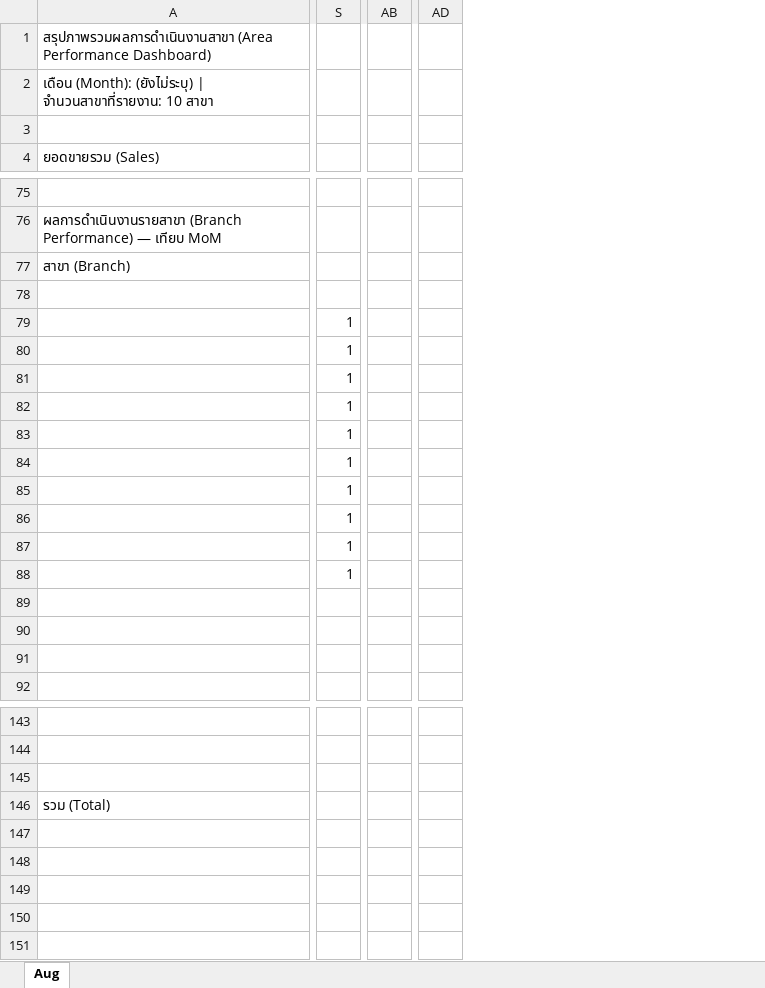
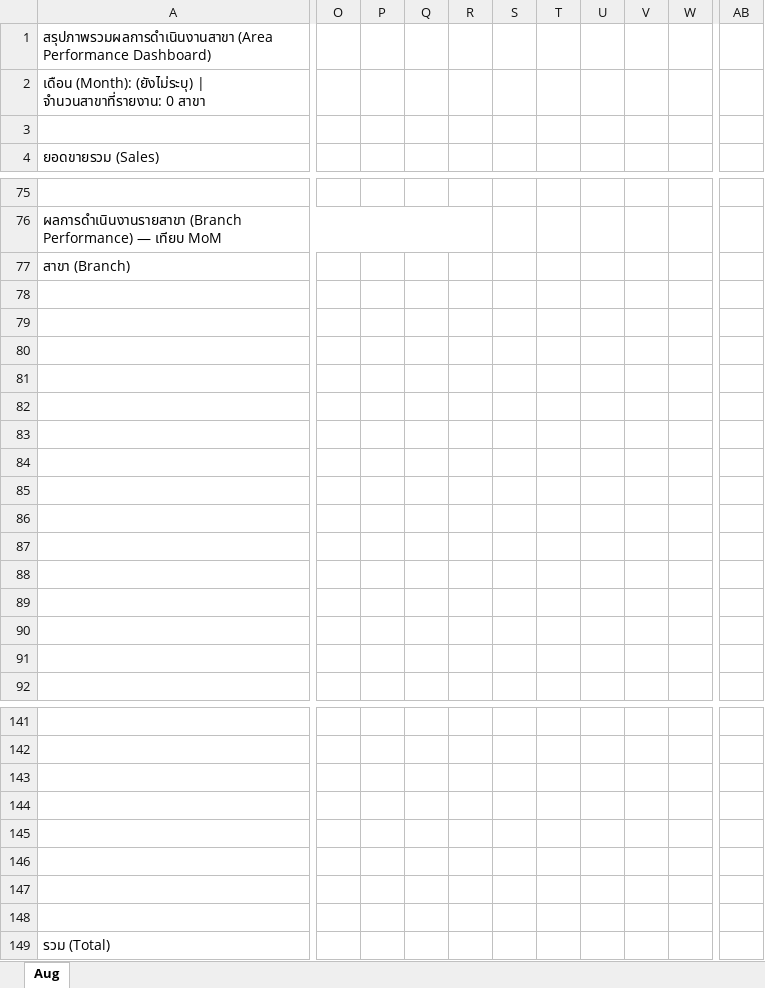
Before and after one commit to FAB-OPT/am-dashboard, an Excel workbook: docs/Monthly_Area_Manager_Performance_Report_template.xlsx, sheet Aug, drawn as a sheet; only a part is shown, gaps mark what is left out; values as stored, in another font and other column widths than the file's, no cell formats; charts and pictures and conditional formats not drawn; removed rows and columns are numbered as before the commit, all else as after; rows hold the shown columns only; the diff covers the shown part only; the diff names each change by its address in the sheet, - before the commit and + after, or states it on an @@ line.

```diff
--- a/docs/Monthly_Area_Manager_Performance_Report_template.xlsx (sheet Aug)
+++ b/docs/Monthly_Area_Manager_Performance_Report_template.xlsx (sheet Aug)
-column S, rows 79-88: all 1
@@ column O unhidden, empty @@
@@ column P unhidden, empty @@
@@ column Q unhidden, empty @@
@@ column R unhidden, empty @@
+column S, empty
@@ column T unhidden, empty @@
@@ column U unhidden, empty @@
@@ column V unhidden, empty @@
@@ column W unhidden, empty @@
-column AB, empty
+column AB, empty
-column AD, empty
-A2 (ยอดขายรวม (Sales)): …| จำนวนสาขาที่รายงาน: 10 สาขา
+A2 (ยอดขายรวม (Sales)): …| จำนวนสาขาที่รายงาน: 0 สาขา
-row 79:  | 1
+row 79: (empty)
-row 80:  | 1
+row 80: (empty)
-row 81:  | 1
+row 81: (empty)
-row 82:  | 1
+row 82: (empty)
-row 83:  | 1
+row 83: (empty)
-row 84:  | 1
+row 84: (empty)
-row 85:  | 1
+row 85: (empty)
-row 86:  | 1
+row 86: (empty)
-row 87:  | 1
+row 87: (empty)
-row 88:  | 1
+row 88: (empty)
+row 144: (empty)
+row 145: (empty)
+row 146: (empty)
+row 147: (empty)
+row 148: (empty)
```
Also changed, not shown: 1 added row, 4 removed rows, 1 hidden or unhidden row, 1 added column, 111 edited cells and merged cells elsewhere in this sheet, cell formats, formulas that keep their value, hidden cells, charts or pictures, 3 other files.
